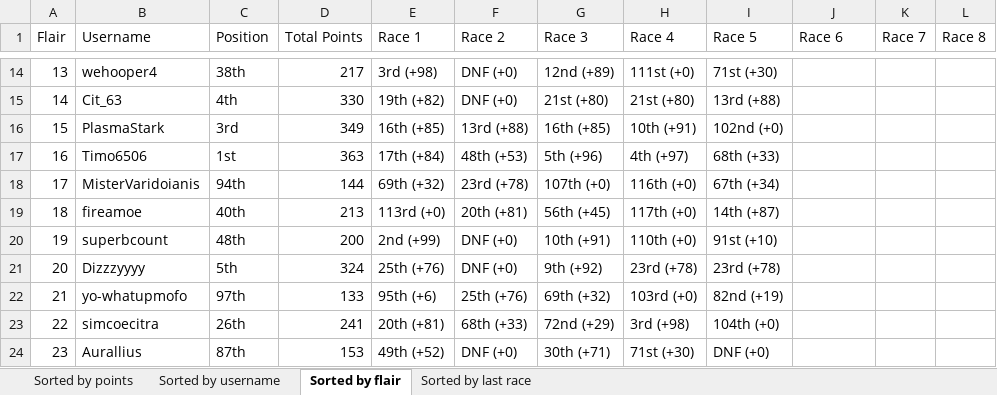
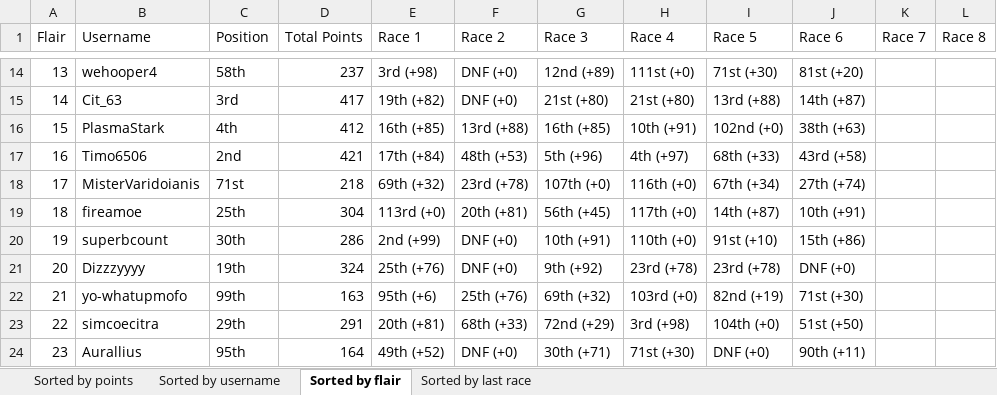
Before and after one commit to Zokalyx/theconfluence, an Excel workbook: marbleracing/season2/scoreboard.xlsx, sheet Sorted by flair, drawn as a sheet; only a part is shown, gaps mark what is left out; values as stored, in another font and other column widths than the file's, no cell formats; the diff covers the shown part only; the diff names each change by its address in the sheet, - before the commit and + after, or states it on an @@ line.

Commit message:
race 6

```diff
--- a/marbleracing/season2/scoreboard.xlsx (sheet Sorted by flair)
+++ b/marbleracing/season2/scoreboard.xlsx (sheet Sorted by flair)
-C14 (Position): 38th
+C14 (Position): 58th
-D14 (Total Points): 217
+D14 (Total Points): 237
-J14 (Race 6): (empty)
+J14 (Race 6): 81st (+20)
-C15 (Position): 4th
+C15 (Position): 3rd
-D15 (Total Points): 330
+D15 (Total Points): 417
-J15 (Race 6): (empty)
+J15 (Race 6): 14th (+87)
-C16 (Position): 3rd
+C16 (Position): 4th
-D16 (Total Points): 349
+D16 (Total Points): 412
-J16 (Race 6): (empty)
+J16 (Race 6): 38th (+63)
-C17 (Position): 1st
+C17 (Position): 2nd
-D17 (Total Points): 363
+D17 (Total Points): 421
-J17 (Race 6): (empty)
+J17 (Race 6): 43rd (+58)
-C18 (Position): 94th
+C18 (Position): 71st
-D18 (Total Points): 144
+D18 (Total Points): 218
-J18 (Race 6): (empty)
+J18 (Race 6): 27th (+74)
-C19 (Position): 40th
+C19 (Position): 25th
-D19 (Total Points): 213
+D19 (Total Points): 304
-J19 (Race 6): (empty)
+J19 (Race 6): 10th (+91)
-C20 (Position): 48th
+C20 (Position): 30th
-D20 (Total Points): 200
+D20 (Total Points): 286
-J20 (Race 6): (empty)
+J20 (Race 6): 15th (+86)
-C21 (Position): 5th
+C21 (Position): 19th
-J21 (Race 6): (empty)
+J21 (Race 6): DNF (+0)
-C22 (Position): 97th
+C22 (Position): 99th
-D22 (Total Points): 133
+D22 (Total Points): 163
-J22 (Race 6): (empty)
+J22 (Race 6): 71st (+30)
-C23 (Position): 26th
+C23 (Position): 29th
-D23 (Total Points): 241
+D23 (Total Points): 291
-J23 (Race 6): (empty)
+J23 (Race 6): 51st (+50)
-C24 (Position): 87th
+C24 (Position): 95th
-D24 (Total Points): 153
+D24 (Total Points): 164
-J24 (Race 6): (empty)
+J24 (Race 6): 90th (+11)
```
Also changed, not shown: 1 removed row, 290 edited cells and row numbers in column A elsewhere in this sheet, sheet Sorted by last race, sheet Sorted by points, sheet Sorted by username, cell formats, 5 other files.
